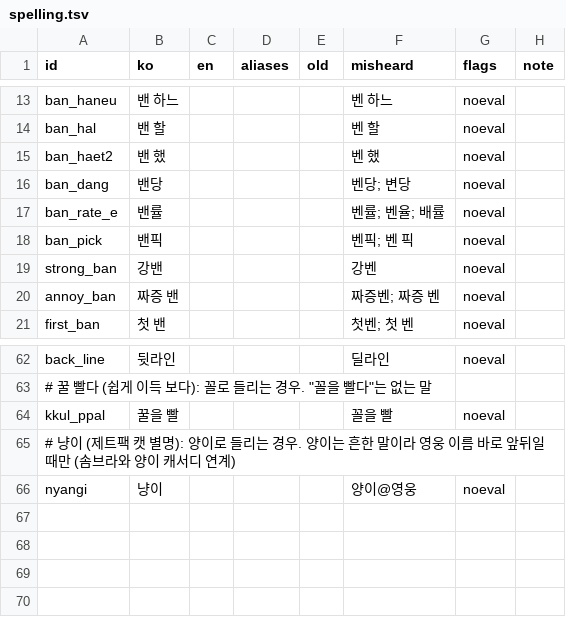
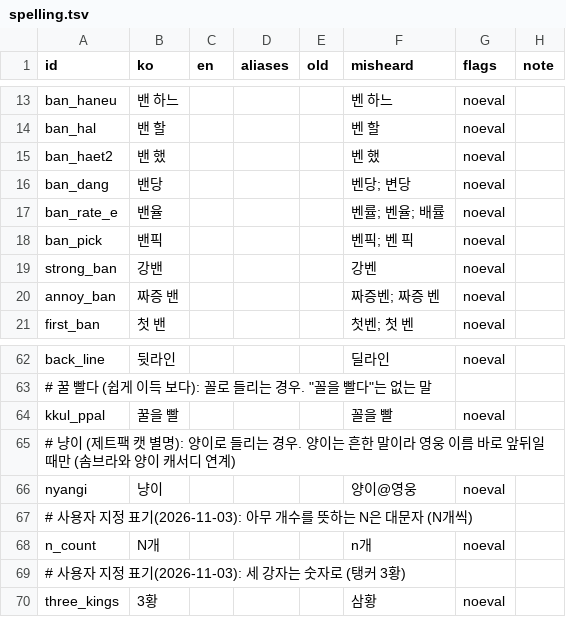
Before and after one commit to Dominicus0830/OverFilm, a TSV file: packs/overwatch/ko/glossary/spelling.tsv, drawn as a sheet; only a part is shown, gaps mark what is left out.

```diff
--- a/packs/overwatch/ko/glossary/spelling.tsv
+++ b/packs/overwatch/ko/glossary/spelling.tsv
@@ -16,3 +16,3 @@ ban_haet2	밴 했				벤 했	noeval
 ban_dang	밴당				벤당; 변당	noeval
-ban_rate_e	밴률				벤률; 벤율; 배률	noeval
+ban_rate_e	밴율				벤률; 벤율; 배률	noeval
 ban_pick	밴픽				벤픽; 벤 픽	noeval
@@ -66 +66,5 @@ kkul_ppal	꿀을 빨				꼴을 빨	noeval
 nyangi	냥이				양이@영웅	noeval
+# 사용자 지정 표기(2026-11-03): 아무 개수를 뜻하는 N은 대문자 (N개씩)
+n_count	N개				n개	noeval
+# 사용자 지정 표기(2026-11-03): 세 강자는 숫자로 (탱커 3황)
+three_kings	3황				삼황	noeval
```
Also changed, not shown: packs/overwatch/ko/glossary/slang.tsv, packs/overwatch/ko/glossary/terms.tsv, 3 other files.
